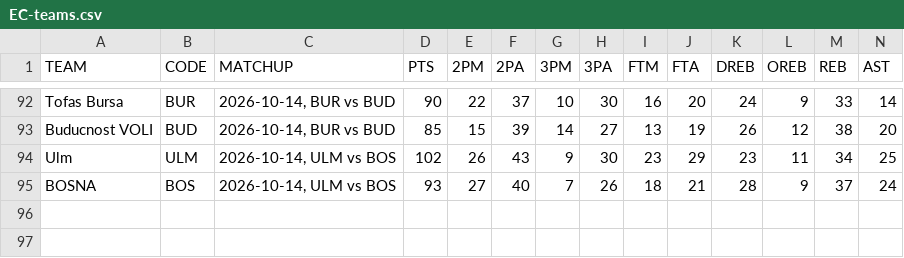
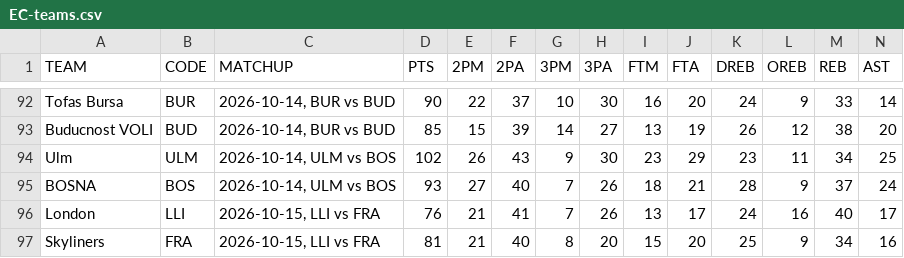
Before and after one commit to filippospol/R-bball-projects, a CSV file: bball-stats/data/EC-teams.csv, drawn as a sheet; only a part is shown, gaps mark what is left out; rows hold the shown columns only; the diff names each change by its address in the sheet, - before the commit and + after, or states it on an @@ line.

```diff
--- a/bball-stats/data/EC-teams.csv
+++ b/bball-stats/data/EC-teams.csv
+row 96: London | LLI | 2026-10-15, LLI vs FRA | 76 | 21 | 41 | 7 | 26 | 13 | 17 | 24 | 16 | 40 | 17
+row 97: Skyliners | FRA | 2026-10-15, LLI vs FRA | 81 | 21 | 40 | 8 | 20 | 15 | 20 | 25 | 9 | 34 | 16
```
Also changed, not shown: bball-stats/data/EC-players.csv, bball-stats/data/EL-teams.csv, 2 other files.
